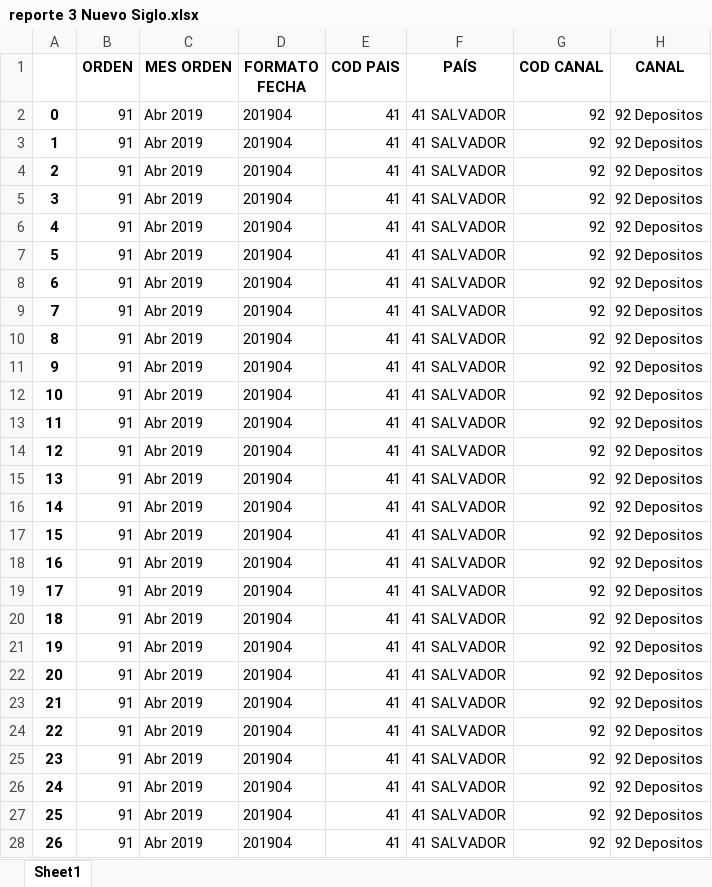
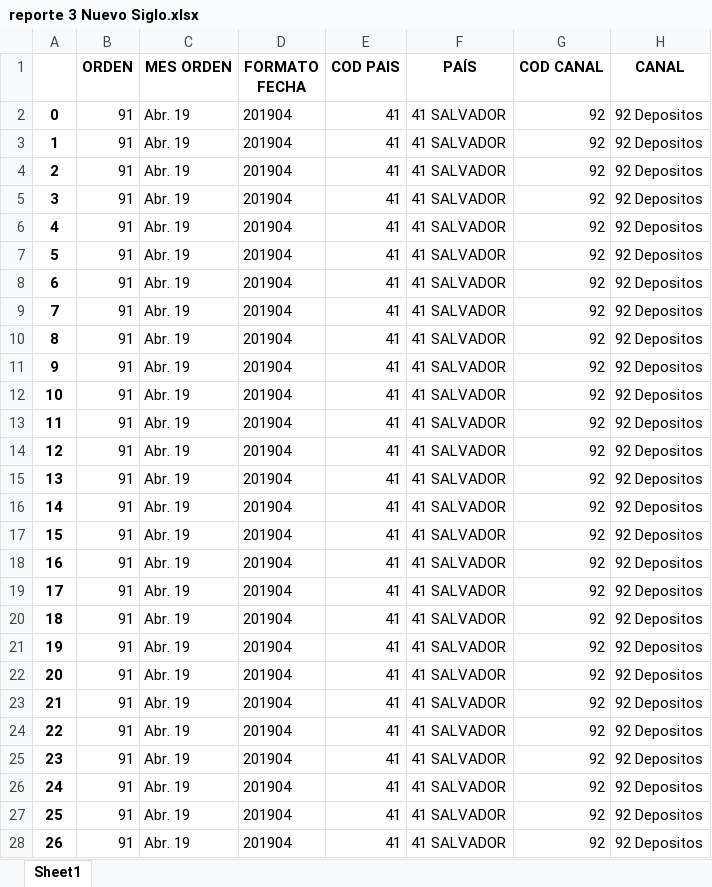
Before and after one commit to juansuva/evacuacion, an Excel workbook: salida/reporte 3 Nuevo Siglo.xlsx, sheet Sheet1, drawn as a sheet; only a part is shown; values as stored, in another font and other column widths than the file's, no borders; the diff covers the shown part only; the diff names each change by its address in the sheet, - before the commit and + after, or states it on an @@ line.

```diff
--- a/salida/reporte 3 Nuevo Siglo.xlsx (sheet Sheet1)
+++ b/salida/reporte 3 Nuevo Siglo.xlsx (sheet Sheet1)
-C2:C28 (MES ORDEN): Abr 2019
+C2:C28 (MES ORDEN): Abr. 19
```
Also changed, not shown: 613 edited cells elsewhere in this sheet, salida/reporte 3 americanas.xlsx, salida/reportes_Integral_valorizada.xlsx, 41 other files.
